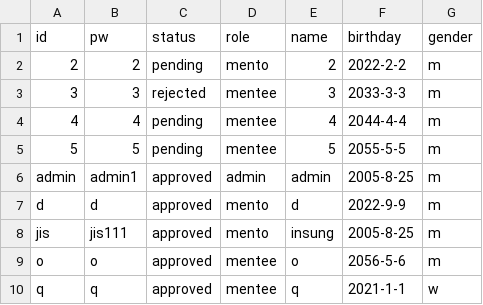
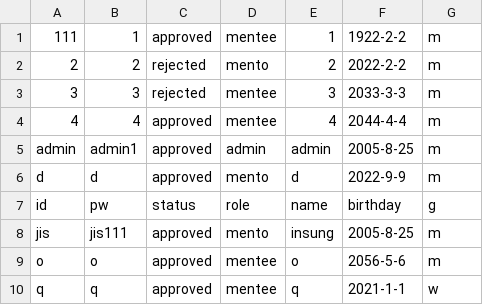
Before and after one commit to dlstjd825/c_project, a CSV file: static/user.csv, drawn as a sheet.

```diff
--- a/static/user.csv
+++ b/static/user.csv
@@ -1,8 +1,8 @@
-id,pw,status,role,name,birthday,gender
-2,2,pending,mento,2,2022-2-2,m
+111,1,approved,mentee,1,1922-2-2,m
+2,2,rejected,mento,2,2022-2-2,m
 3,3,rejected,mentee,3,2033-3-3,m
-4,4,pending,mentee,4,2044-4-4,m
-5,5,pending,mentee,5,2055-5-5,m
+4,4,approved,mentee,4,2044-4-4,m
 admin,admin1,approved,admin,admin,2005-8-25,m
 d,d,approved,mento,d,2022-9-9,m
+id,pw,status,role,name,birthday,g
 jis,jis111,approved,mento,insung,2005-8-25,m
```
Also changed, not shown: 8 other files.
